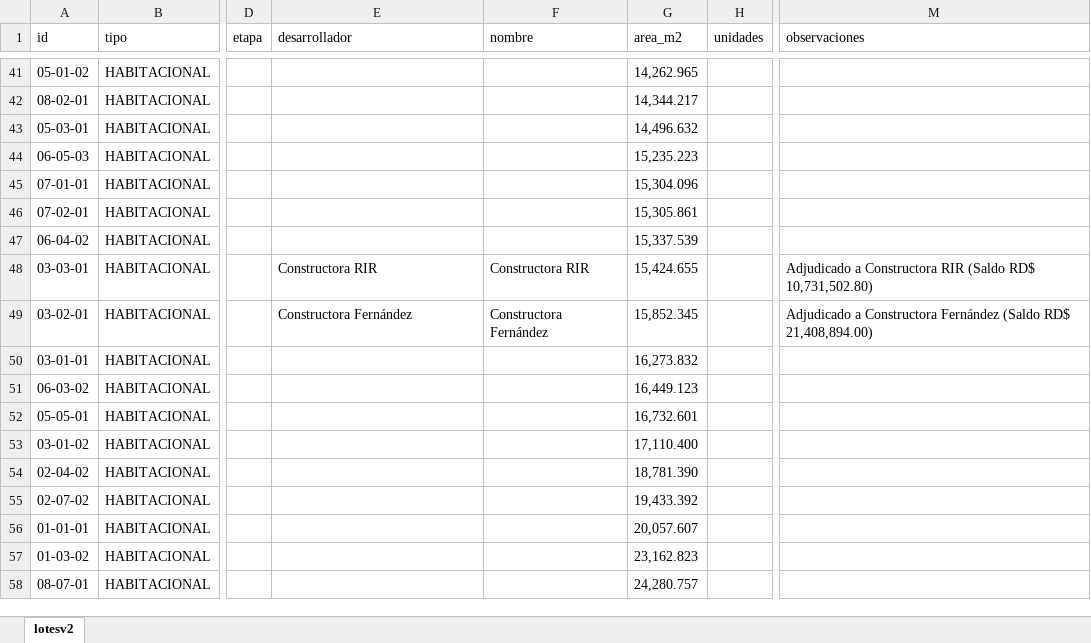
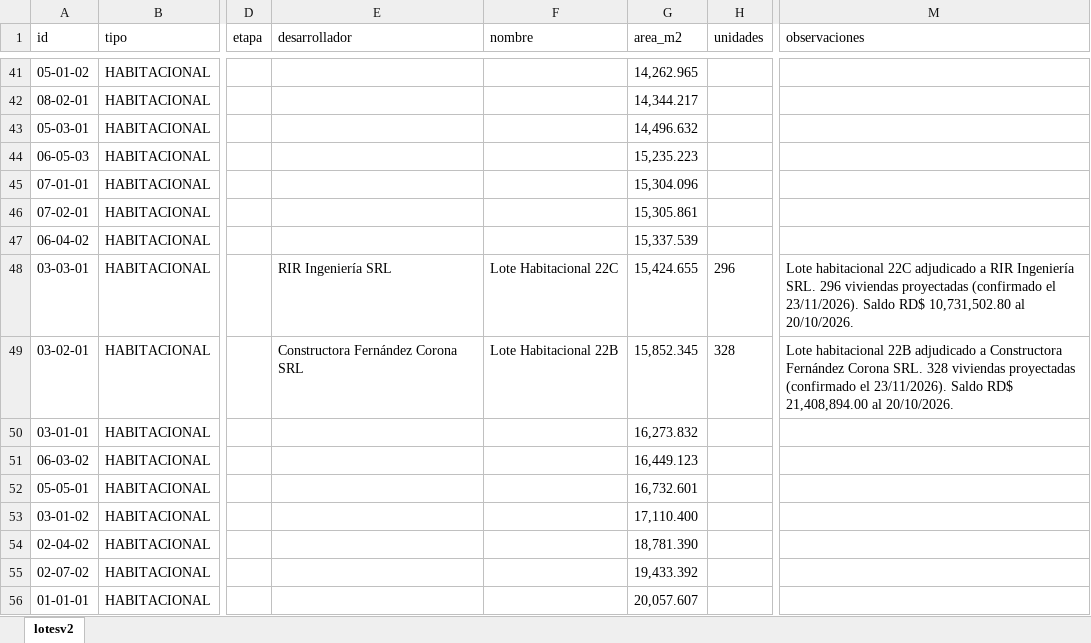
Before and after one commit to jesusx26x/Mapa-CJB-3D, an Excel workbook: MAPA CPAG/lotesv CPAG.xlsx, sheet lotesv2, drawn as a sheet; only a part is shown, gaps mark what is left out; the shorter side is filled out with more unchanged rows; values as stored, in another font and other column widths than the file's, no borders; table styles not drawn; the diff names each change by its address in the sheet, - before the commit and + after, or states it on an @@ line.

```diff
--- a/MAPA CPAG/lotesv CPAG.xlsx (sheet lotesv2)
+++ b/MAPA CPAG/lotesv CPAG.xlsx (sheet lotesv2)
-E48 (desarrollador): Constructora RIR
+E48 (desarrollador): RIR Ingeniería SRL
-F48 (nombre): Constructora RIR
+F48 (nombre): Lote Habitacional 22C
-H48 (unidades): (empty)
+H48 (unidades): 296
-M48 (observaciones): Adjudicado a Constructora RIR (Saldo RD$ 10,731,502.80)
+M48 (observaciones): Lote habitacional 22C adjudicado a RIR Ingeniería SRL. 296 viviendas proyectadas (confirmado el 23/11/2026). Saldo RD$ 10,731,502.80 al 20/10/2026.
-E49 (desarrollador): Constructora Fernández
+E49 (desarrollador): Constructora Fernández Corona SRL
-F49 (nombre): Constructora Fernández
+F49 (nombre): Lote Habitacional 22B
-H49 (unidades): (empty)
+H49 (unidades): 328
-M49 (observaciones): Adjudicado a Constructora Fernández (Saldo RD$ 21,408,894.00)
+M49 (observaciones): Lote habitacional 22B adjudicado a Constructora Fernández Corona SRL. 328 viviendas proyectadas (confirmado el 23/11/2026). Saldo RD$ 21,408,894.00 al 20/10/2026.
```
Also changed, not shown: LISTADO_LOTES_MAPA_CPAG.xlsx, 5 other files.
